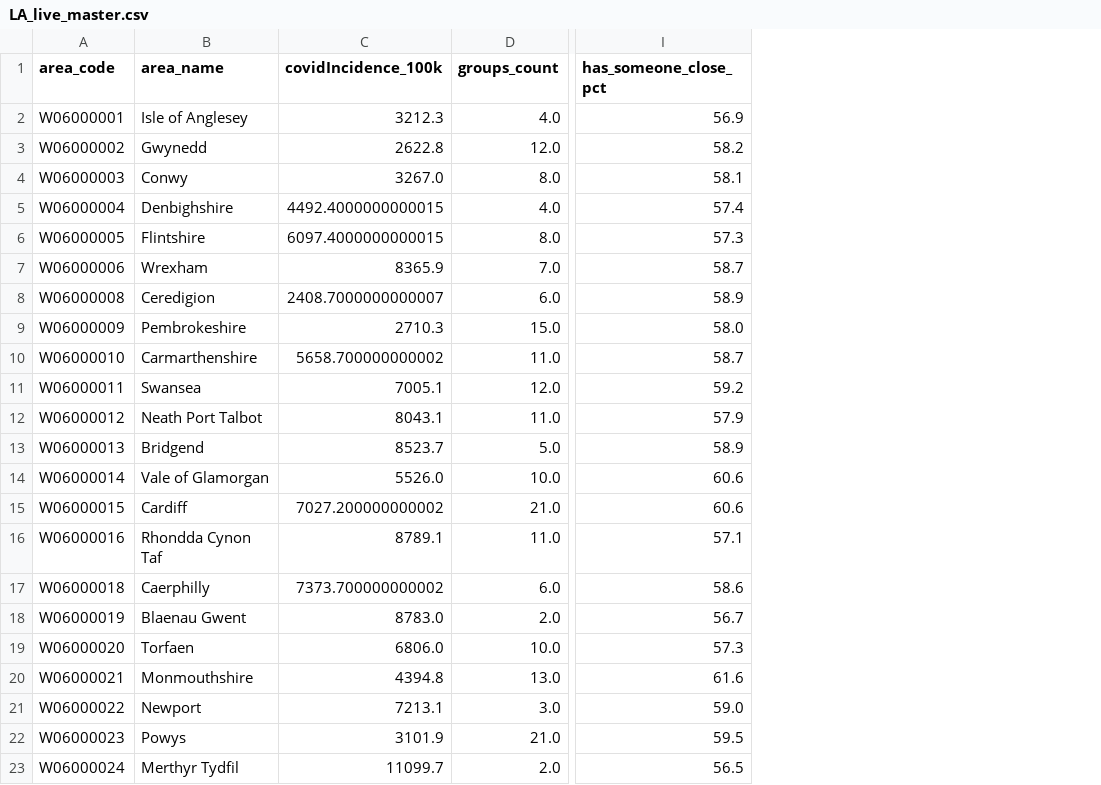
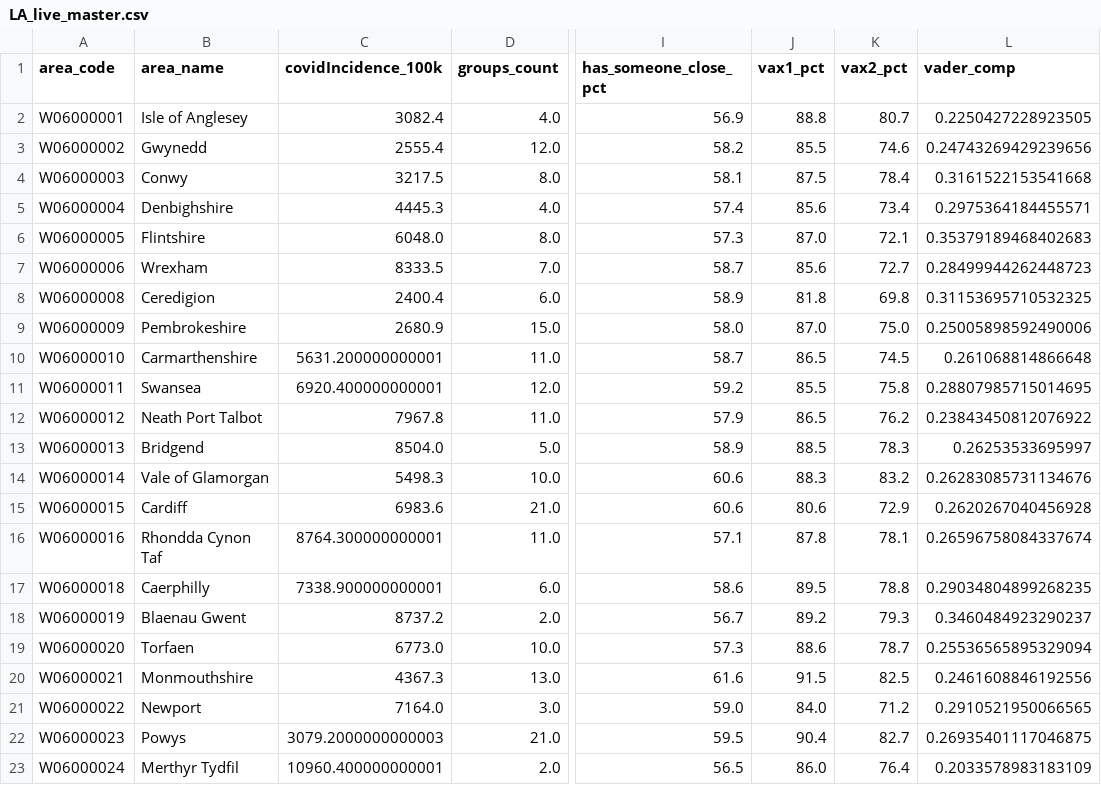
Before and after one commit to DynamicGenetics/COVID-19-Community-Response, a CSV file: backend/datasets/data/live/LA_live_master.csv, drawn as a sheet; only a part is shown, gaps mark what is left out; the diff names each change by its address in the sheet, - before the commit and + after, or states it on an @@ line.

Commit message:
Add VADER to data.json

```diff
--- a/backend/datasets/data/live/LA_live_master.csv
+++ b/backend/datasets/data/live/LA_live_master.csv
+column J (vax1_pct), rows 2-23: 88.8 | 85.5 | 87.5 | 85.6 | 87.0 | 85.6 | 81.8 | 87.0 | 86.5 | 85.5 | 86.5 | 88.5 | 88.3 | 80.6 | 87.8 | 89.5 | 89.2 | 88.6 | 91.5 | 84.0 | 90.4 | 86.0
+column K (vax2_pct), rows 2-23: 80.7 | 74.6 | 78.4 | 73.4 | 72.1 | 72.7 | 69.8 | 75.0 | 74.5 | 75.8 | 76.2 | 78.3 | 83.2 | 72.9 | 78.1 | 78.8 | 79.3 | 78.7 | 82.5 | 71.2 | 82.7 | 76.4
+column L (vader_comp), rows 2-23: 0.2250427228923505 | 0.24743269429239656 | 0.3161522153541668 | 0.2975364184455571 | 0.35379189468402683 | 0.28499944262448723 | 0.31153695710532325 | 0.25005898592490006 | 0.261068814866648 | 0.28807985715014695 | 0.23843450812076922 | 0.26253533695997 | 0.26283085731134676 | 0.2620267040456928 | 0.26596758084337674 | 0.29034804899268235 | 0.3460484923290237 | 0.25536565895329094 | 0.2461608846192556 | 0.2910521950066565 | 0.26935401117046875 | 0.2033578983183109
-C2 (covidIncidence_100k): 3212.3
+C2 (covidIncidence_100k): 3082.4
-C3 (covidIncidence_100k): 2622.8
+C3 (covidIncidence_100k): 2555.4
-C4 (covidIncidence_100k): 3267.0
+C4 (covidIncidence_100k): 3217.5
-C5 (covidIncidence_100k): 4492.4000000000015
+C5 (covidIncidence_100k): 4445.3
-C6 (covidIncidence_100k): 6097.4000000000015
+C6 (covidIncidence_100k): 6048.0
-C7 (covidIncidence_100k): 8365.9
+C7 (covidIncidence_100k): 8333.5
-C8 (covidIncidence_100k): 2408.7000000000007
+C8 (covidIncidence_100k): 2400.4
-C9 (covidIncidence_100k): 2710.3
+C9 (covidIncidence_100k): 2680.9
-C10 (covidIncidence_100k): 5658.700000000002
+C10 (covidIncidence_100k): 5631.200000000001
-C11 (covidIncidence_100k): 7005.1
+C11 (covidIncidence_100k): 6920.400000000001
-C12 (covidIncidence_100k): 8043.1
+C12 (covidIncidence_100k): 7967.8
-C13 (covidIncidence_100k): 8523.7
+C13 (covidIncidence_100k): 8504.0
-C14 (covidIncidence_100k): 5526.0
+C14 (covidIncidence_100k): 5498.3
-C15 (covidIncidence_100k): 7027.200000000002
+C15 (covidIncidence_100k): 6983.6
-C16 (covidIncidence_100k): 8789.1
+C16 (covidIncidence_100k): 8764.300000000001
-C17 (covidIncidence_100k): 7373.700000000002
+C17 (covidIncidence_100k): 7338.900000000001
-C18 (covidIncidence_100k): 8783.0
+C18 (covidIncidence_100k): 8737.2
-C19 (covidIncidence_100k): 6806.0
+C19 (covidIncidence_100k): 6773.0
-C20 (covidIncidence_100k): 4394.8
+C20 (covidIncidence_100k): 4367.3
-C21 (covidIncidence_100k): 7213.1
+C21 (covidIncidence_100k): 7164.0
-C22 (covidIncidence_100k): 3101.9
+C22 (covidIncidence_100k): 3079.2000000000003
-C23 (covidIncidence_100k): 11099.7
+C23 (covidIncidence_100k): 10960.400000000001
```
Also changed, not shown: 3 other files.
